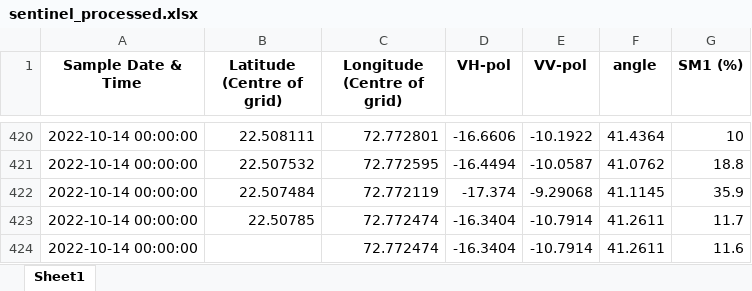
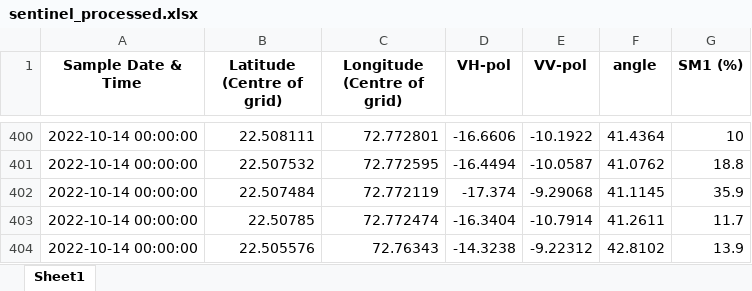
Before and after one commit to kshipra-jadav/major-2-experiments, an Excel workbook: data/sentinel_processed.xlsx, sheet Sheet1, drawn as a sheet; only a part is shown, gaps mark what is left out; the shorter side is filled out with more unchanged rows; values as stored, in another font and other column widths than the file's, no borders; the diff covers the shown part only; the diff names each change by its address in the sheet, - before the commit and + after, or states it on an @@ line.

```diff
--- a/data/sentinel_processed.xlsx (sheet Sheet1)
+++ b/data/sentinel_processed.xlsx (sheet Sheet1)
-row 424: 2022-10-14 00:00:00 |  | 72.772474 | -16.3404 | -10.7914 | 41.2611 | 11.6
```
Also changed, not shown: 43 removed rows elsewhere in this sheet, data/EOS04 EDITED.xlsx, data/SENTINEL Edited.xlsx, 16 other files.
